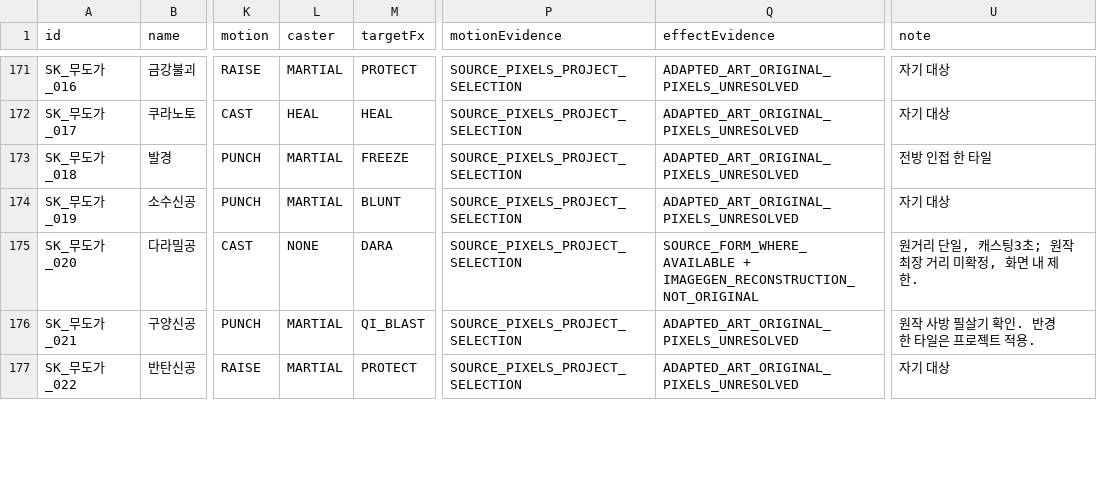
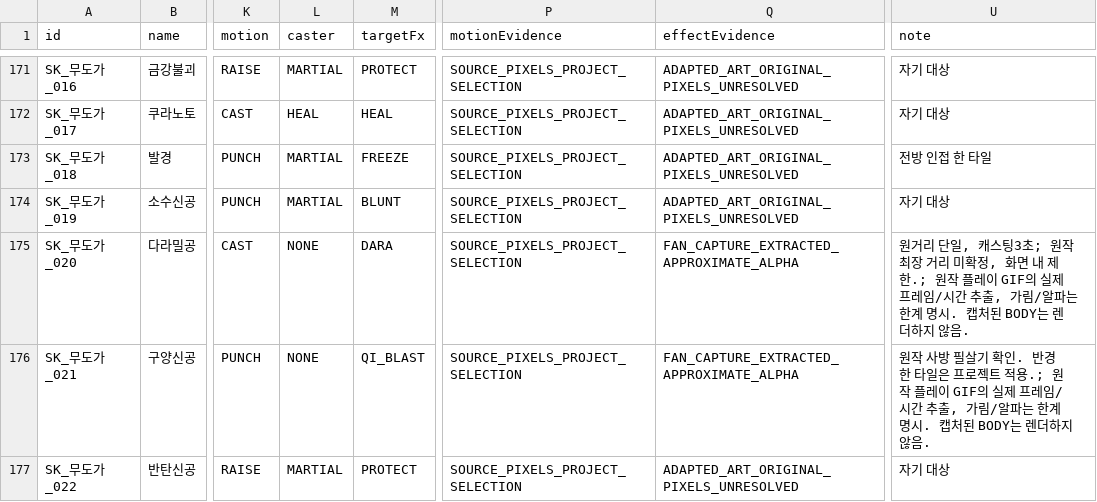
Before and after one commit to ChanJoos/Project_dark_android, a CSV file: docs/SKILL_ACTION_DECISIONS.csv, drawn as a sheet; only a part is shown, gaps mark what is left out; the diff covers the shown part only; the diff names each change by its address in the sheet, - before the commit and + after, or states it on an @@ line.

Commit message:
v67: retain Naver finisher GIFs and render captured frames at contact

```diff
--- a/docs/SKILL_ACTION_DECISIONS.csv
+++ b/docs/SKILL_ACTION_DECISIONS.csv
-Q175 (effectEvidence): SOURCE_FORM_WHERE_AVAILABLE + IMAGEGEN_RECONSTRUCTION_NOT_ORIGINAL
+Q175 (effectEvidence): FAN_CAPTURE_EXTRACTED_APPROXIMATE_ALPHA
-U175 (note): …내 제한.
+U175 (note): …내 제한.; 원작 플레이 GIF의 실제 프레임/시간 추출, 가림/알파는 한계 명시. 캡처된 BODY는 렌더하지 않음.
-L176 (caster): MARTIAL
+L176 (caster): NONE
-Q176 (effectEvidence): ADAPTED_ART_ORIGINAL_PIXELS_UNRESOLVED
+Q176 (effectEvidence): FAN_CAPTURE_EXTRACTED_APPROXIMATE_ALPHA
-U176 (note): …트 적용.
+U176 (note): …트 적용.; 원작 플레이 GIF의 실제 프레임/시간 추출, 가림/알파는 한계 명시. 캡처된 BODY는 렌더하지 않음.
```
Also changed, not shown: 15 edited cells elsewhere in this file, docs/SKILL_PRESENTATION_MAPPING.csv, 34 other files.
